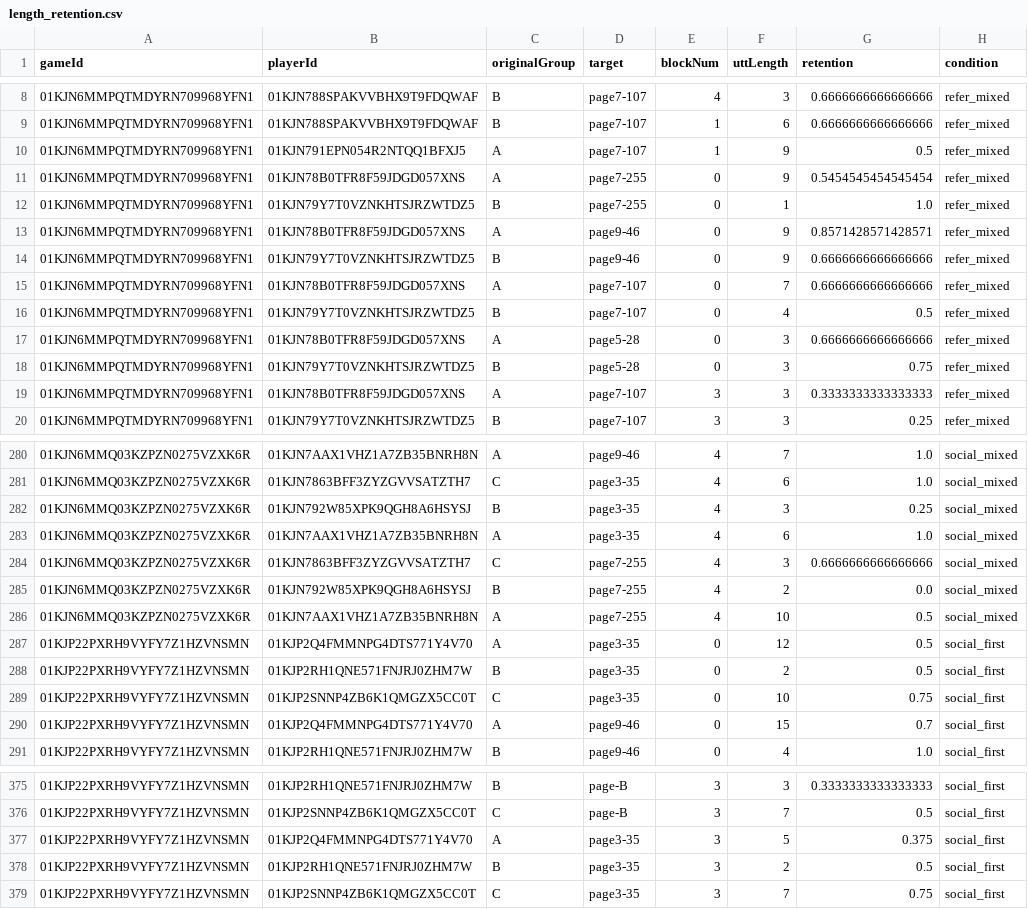
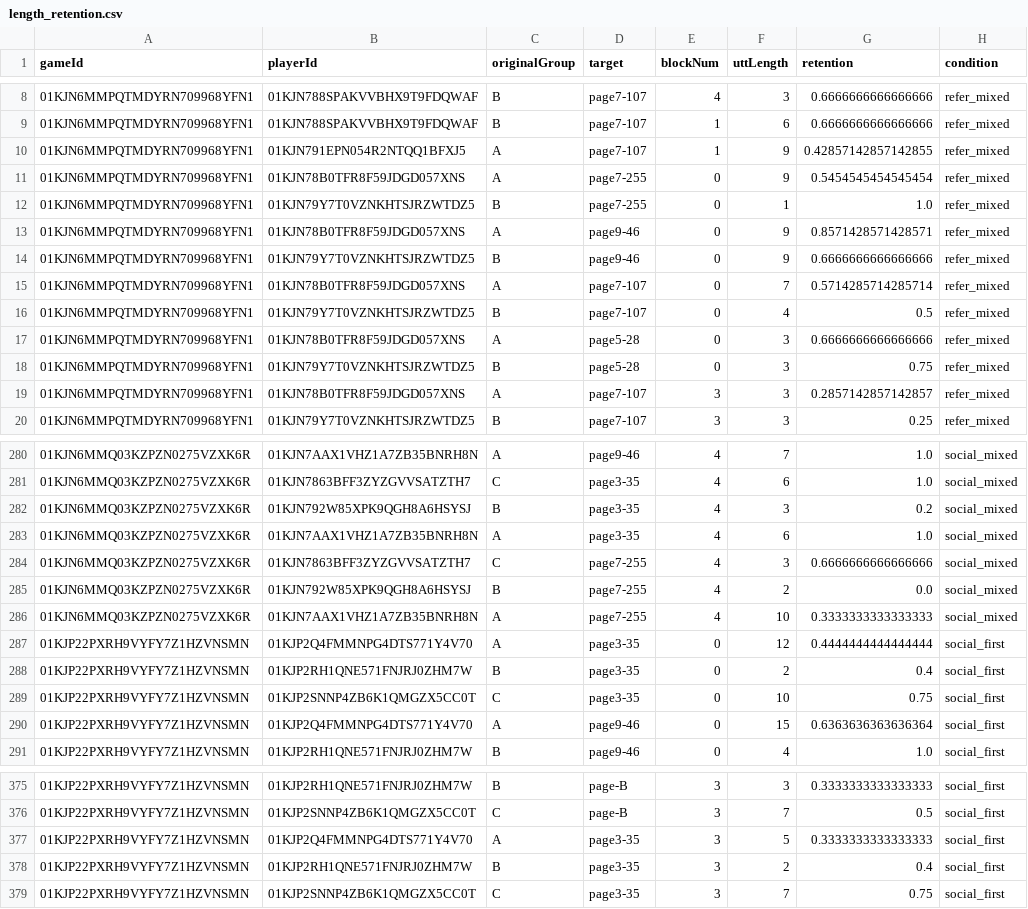
Before and after one commit to aliciamchen/lexical-variation, a CSV file: analysis/pilot_derived/length_retention.csv, drawn as a sheet; only a part is shown, gaps mark what is left out; the diff covers the shown part only.

```diff
--- a/analysis/pilot_derived/length_retention.csv
+++ b/analysis/pilot_derived/length_retention.csv
@@ -9,3 +9,3 @@ gameId,playerId,originalGroup,target,blockNum,uttLength,retention,condition
 01KJN6MMPQTMDYRN709968YFN1,01KJN788SPAKVVBHX9T9FDQWAF,B,page7-107,1,6,0.6666666666666666,refer_mixed
-01KJN6MMPQTMDYRN709968YFN1,01KJN791EPN054R2NTQQ1BFXJ5,A,page7-107,1,9,0.5,refer_mixed
+01KJN6MMPQTMDYRN709968YFN1,01KJN791EPN054R2NTQQ1BFXJ5,A,page7-107,1,9,0.42857142857142855,refer_mixed
 01KJN6MMPQTMDYRN709968YFN1,01KJN78B0TFR8F59JDGD057XNS,A,page7-255,0,9,0.5454545454545454,refer_mixed
@@ -14,3 +14,3 @@ gameId,playerId,originalGroup,target,blockNum,uttLength,retention,condition
 01KJN6MMPQTMDYRN709968YFN1,01KJN79Y7T0VZNKHTSJRZWTDZ5,B,page9-46,0,9,0.6666666666666666,refer_mixed
-01KJN6MMPQTMDYRN709968YFN1,01KJN78B0TFR8F59JDGD057XNS,A,page7-107,0,7,0.6666666666666666,refer_mixed
+01KJN6MMPQTMDYRN709968YFN1,01KJN78B0TFR8F59JDGD057XNS,A,page7-107,0,7,0.5714285714285714,refer_mixed
 01KJN6MMPQTMDYRN709968YFN1,01KJN79Y7T0VZNKHTSJRZWTDZ5,B,page7-107,0,4,0.5,refer_mixed
@@ -18,3 +18,3 @@ gameId,playerId,originalGroup,target,blockNum,uttLength,retention,condition
 01KJN6MMPQTMDYRN709968YFN1,01KJN79Y7T0VZNKHTSJRZWTDZ5,B,page5-28,0,3,0.75,refer_mixed
-01KJN6MMPQTMDYRN709968YFN1,01KJN78B0TFR8F59JDGD057XNS,A,page7-107,3,3,0.3333333333333333,refer_mixed
+01KJN6MMPQTMDYRN709968YFN1,01KJN78B0TFR8F59JDGD057XNS,A,page7-107,3,3,0.2857142857142857,refer_mixed
 01KJN6MMPQTMDYRN709968YFN1,01KJN79Y7T0VZNKHTSJRZWTDZ5,B,page7-107,3,3,0.25,refer_mixed
@@ -281,3 +281,3 @@ gameId,playerId,originalGroup,target,blockNum,uttLength,retention,condition
 01KJN6MMQ03KZPZN0275VZXK6R,01KJN7863BFF3ZYZGVVSATZTH7,C,page3-35,4,6,1.0,social_mixed
-01KJN6MMQ03KZPZN0275VZXK6R,01KJN792W85XPK9QGH8A6HSYSJ,B,page3-35,4,3,0.25,social_mixed
+01KJN6MMQ03KZPZN0275VZXK6R,01KJN792W85XPK9QGH8A6HSYSJ,B,page3-35,4,3,0.2,social_mixed
 01KJN6MMQ03KZPZN0275VZXK6R,01KJN7AAX1VHZ1A7ZB35BNRH8N,A,page3-35,4,6,1.0,social_mixed
@@ -285,7 +285,7 @@ gameId,playerId,originalGroup,target,blockNum,uttLength,retention,condition
 01KJN6MMQ03KZPZN0275VZXK6R,01KJN792W85XPK9QGH8A6HSYSJ,B,page7-255,4,2,0.0,social_mixed
-01KJN6MMQ03KZPZN0275VZXK6R,01KJN7AAX1VHZ1A7ZB35BNRH8N,A,page7-255,4,10,0.5,social_mixed
-01KJP22PXRH9VYFY7Z1HZVNSMN,01KJP2Q4FMMNPG4DTS771Y4V70,A,page3-35,0,12,0.5,social_first
-01KJP22PXRH9VYFY7Z1HZVNSMN,01KJP2RH1QNE571FNJRJ0ZHM7W,B,page3-35,0,2,0.5,social_first
+01KJN6MMQ03KZPZN0275VZXK6R,01KJN7AAX1VHZ1A7ZB35BNRH8N,A,page7-255,4,10,0.3333333333333333,social_mixed
+01KJP22PXRH9VYFY7Z1HZVNSMN,01KJP2Q4FMMNPG4DTS771Y4V70,A,page3-35,0,12,0.4444444444444444,social_first
+01KJP22PXRH9VYFY7Z1HZVNSMN,01KJP2RH1QNE571FNJRJ0ZHM7W,B,page3-35,0,2,0.4,social_first
 01KJP22PXRH9VYFY7Z1HZVNSMN,01KJP2SNNP4ZB6K1QMGZX5CC0T,C,page3-35,0,10,0.75,social_first
-01KJP22PXRH9VYFY7Z1HZVNSMN,01KJP2Q4FMMNPG4DTS771Y4V70,A,page9-46,0,15,0.7,social_first
+01KJP22PXRH9VYFY7Z1HZVNSMN,01KJP2Q4FMMNPG4DTS771Y4V70,A,page9-46,0,15,0.6363636363636364,social_first
 01KJP22PXRH9VYFY7Z1HZVNSMN,01KJP2RH1QNE571FNJRJ0ZHM7W,B,page9-46,0,4,1.0,social_first
@@ -376,4 +376,4 @@ gameId,playerId,originalGroup,target,blockNum,uttLength,retention,condition
 01KJP22PXRH9VYFY7Z1HZVNSMN,01KJP2SNNP4ZB6K1QMGZX5CC0T,C,page-B,3,7,0.5,social_first
-01KJP22PXRH9VYFY7Z1HZVNSMN,01KJP2Q4FMMNPG4DTS771Y4V70,A,page3-35,3,5,0.375,social_first
-01KJP22PXRH9VYFY7Z1HZVNSMN,01KJP2RH1QNE571FNJRJ0ZHM7W,B,page3-35,3,2,0.5,social_first
+01KJP22PXRH9VYFY7Z1HZVNSMN,01KJP2Q4FMMNPG4DTS771Y4V70,A,page3-35,3,5,0.3333333333333333,social_first
+01KJP22PXRH9VYFY7Z1HZVNSMN,01KJP2RH1QNE571FNJRJ0ZHM7W,B,page3-35,3,2,0.4,social_first
 01KJP22PXRH9VYFY7Z1HZVNSMN,01KJP2SNNP4ZB6K1QMGZX5CC0T,C,page3-35,3,7,0.75,social_first
```
Also changed, not shown: 19 edited cells elsewhere in this file, analysis/pilot_derived/cross_group_borrowing.csv, analysis/pilot_derived/description_properties.csv, 14 other files.
